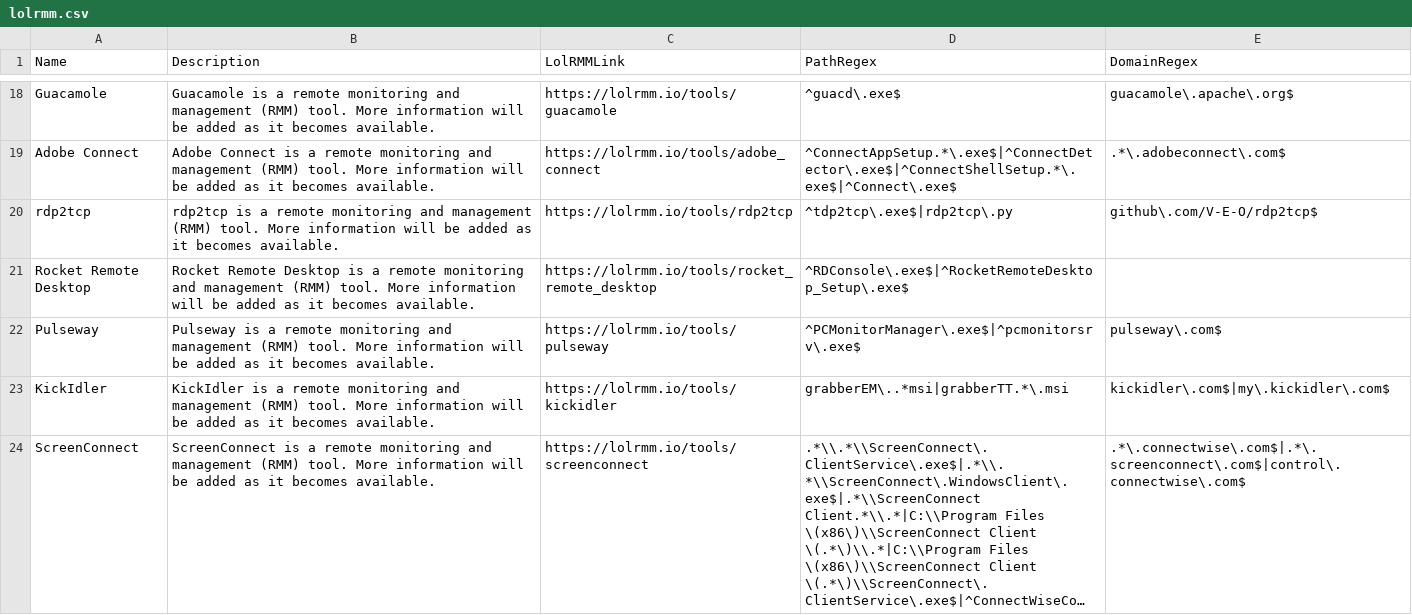
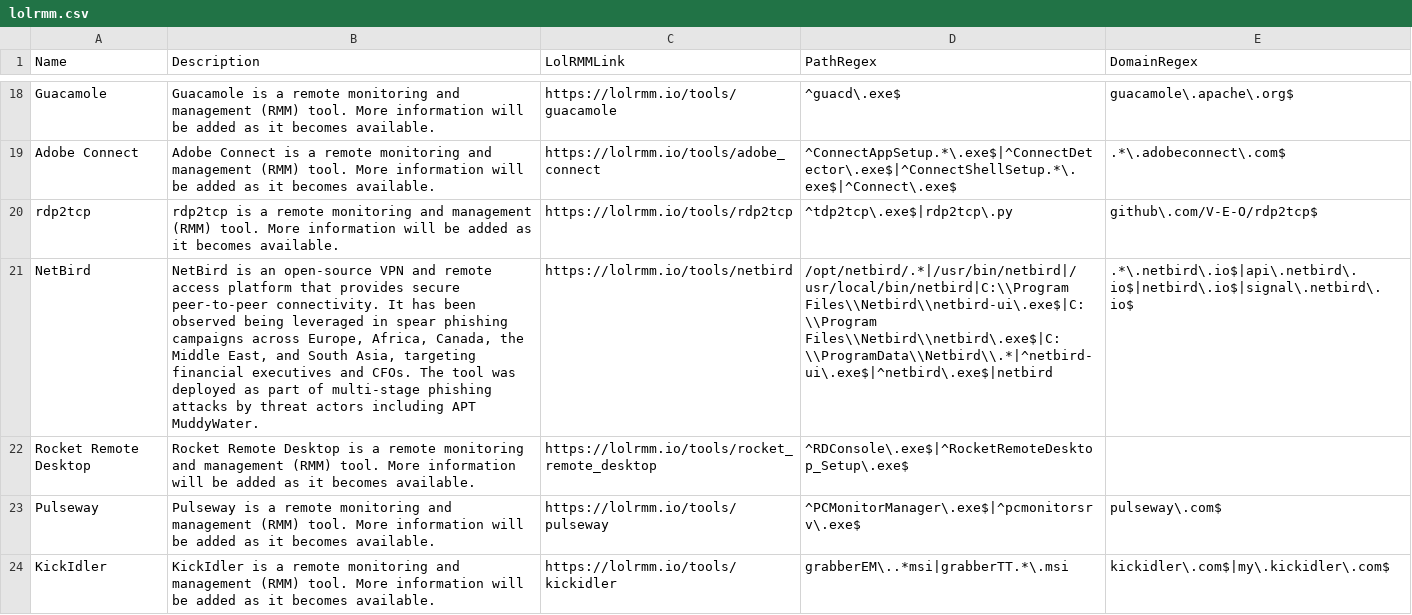
Before and after one commit to mgreen27/DetectRaptor, a CSV file: csv/lolrmm.csv, drawn as a sheet; only a part is shown, gaps mark what is left out; the shorter side is filled out with more unchanged rows; long unchanged cells end in …; the diff covers the shown part only; the diff names each change by its address in the sheet, - before the commit and + after, or states it on an @@ line.

```diff
--- a/csv/lolrmm.csv
+++ b/csv/lolrmm.csv
+row 21: NetBird | NetBird is an open-source VPN and remote access platform that provides secure peer-to-peer connectivity. It has been observed being leveraged in spear phishing campaigns across Europe, Africa, Canada, the Middle East, and South Asia, targeting financial executives and CFOs. The tool was deployed as part of multi-stage phishing attacks by threat actors including APT MuddyWater. | https://lolrmm.io/tools/netbird | /opt/netbird/.*|/usr/bin/netbird|/usr/local/bin/netbird|C:\\Program Files\\Netbird\\netbird-ui\.exe$|C:\\Program Files\\Netbird\\netbird\.exe$|C:\\ProgramData\\Netbird\\.*|^netbird-ui\.exe$|^netbird\.exe$|netbird | .*\.netbird\.io$|api\.netbird\.io$|netbird\.io$|signal\.netbird\.io$
```
Also changed, not shown: 6 added rows and 6 edited cells elsewhere in this file, 2 other files.
